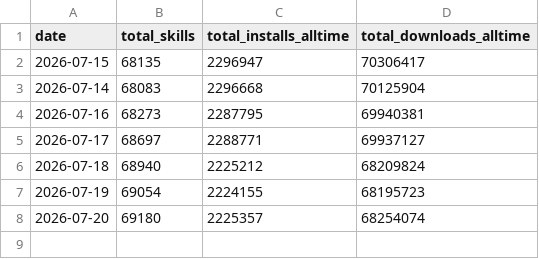
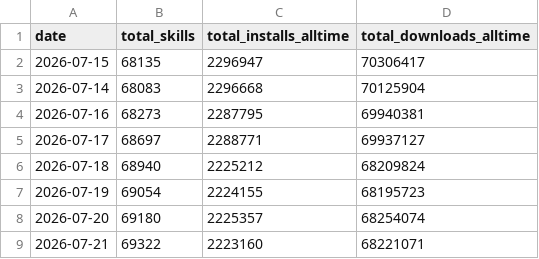
Before and after one commit to Gigascale-Labs/las-usage-stats, a CSV file: data_outputs/clawhub_installs_snapshots.csv, drawn as a sheet; the diff names each change by its address in the sheet, - before the commit and + after, or states it on an @@ line.

```diff
--- a/data_outputs/clawhub_installs_snapshots.csv
+++ b/data_outputs/clawhub_installs_snapshots.csv
+row 9: 2026-07-21 | 69322 | 2223160 | 68221071
```
Also changed, not shown: data_outputs/evomap_hub_snapshots.csv, data_outputs/github_stars_snapshot.csv, 7 other files.
